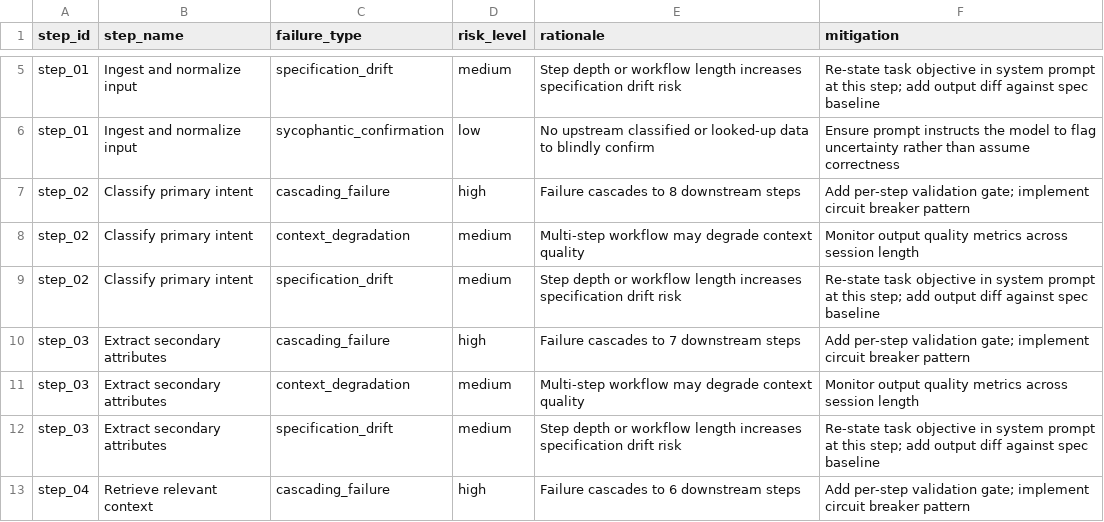
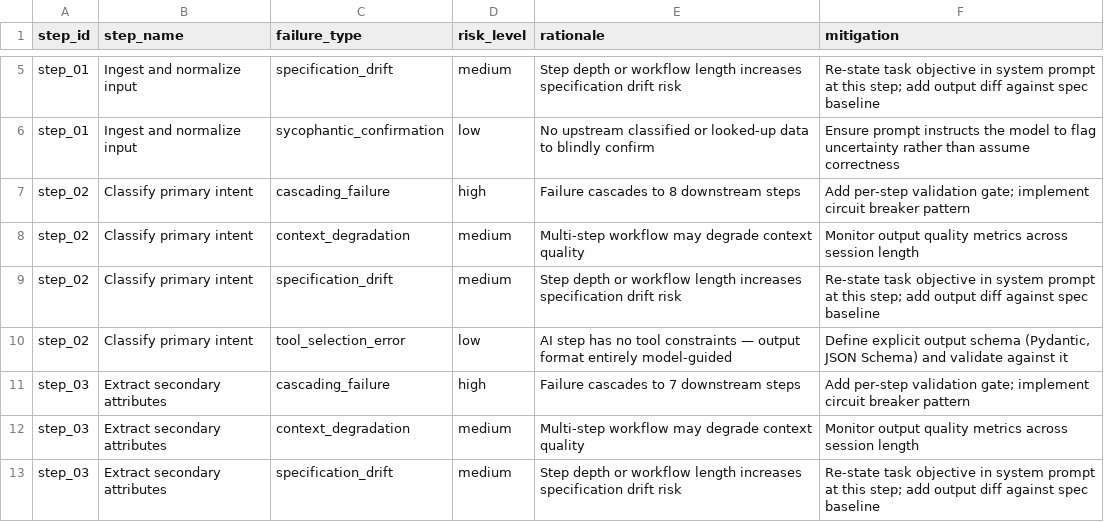
Before and after one commit to kmflynn5/fds-ai-workflow-audit, a CSV file: evals/results/cascading_chain/failure_matrix.csv, drawn as a sheet; only a part is shown, gaps mark what is left out; the shorter side is filled out with more unchanged rows; the diff covers the shown part only.

```diff
--- a/evals/results/cascading_chain/failure_matrix.csv
+++ b/evals/results/cascading_chain/failure_matrix.csv
@@ -9,2 +9,3 @@ step_02,Classify primary intent,context_degradation,medium,Multi-step workflow m
 step_02,Classify primary intent,specification_drift,medium,Step depth or workflow length increases specification drift risk,Re-state task objective in system prompt at this step; add output diff against spec baseline
+step_02,Classify primary intent,tool_selection_error,low,AI step has no tool constraints — output format entirely model-guided,"Define explicit output schema (Pydantic, JSON Schema) and validate against it"
 step_03,Extract secondary attributes,cascading_failure,high,Failure cascades to 7 downstream steps,Add per-step validation gate; implement circuit breaker pattern
```
Also changed, not shown: 6 added rows elsewhere in this file, evals/results/cascading_chain/checkpoints.csv, evals/results/ceo_agent/failure_matrix.csv, 26 other files.
